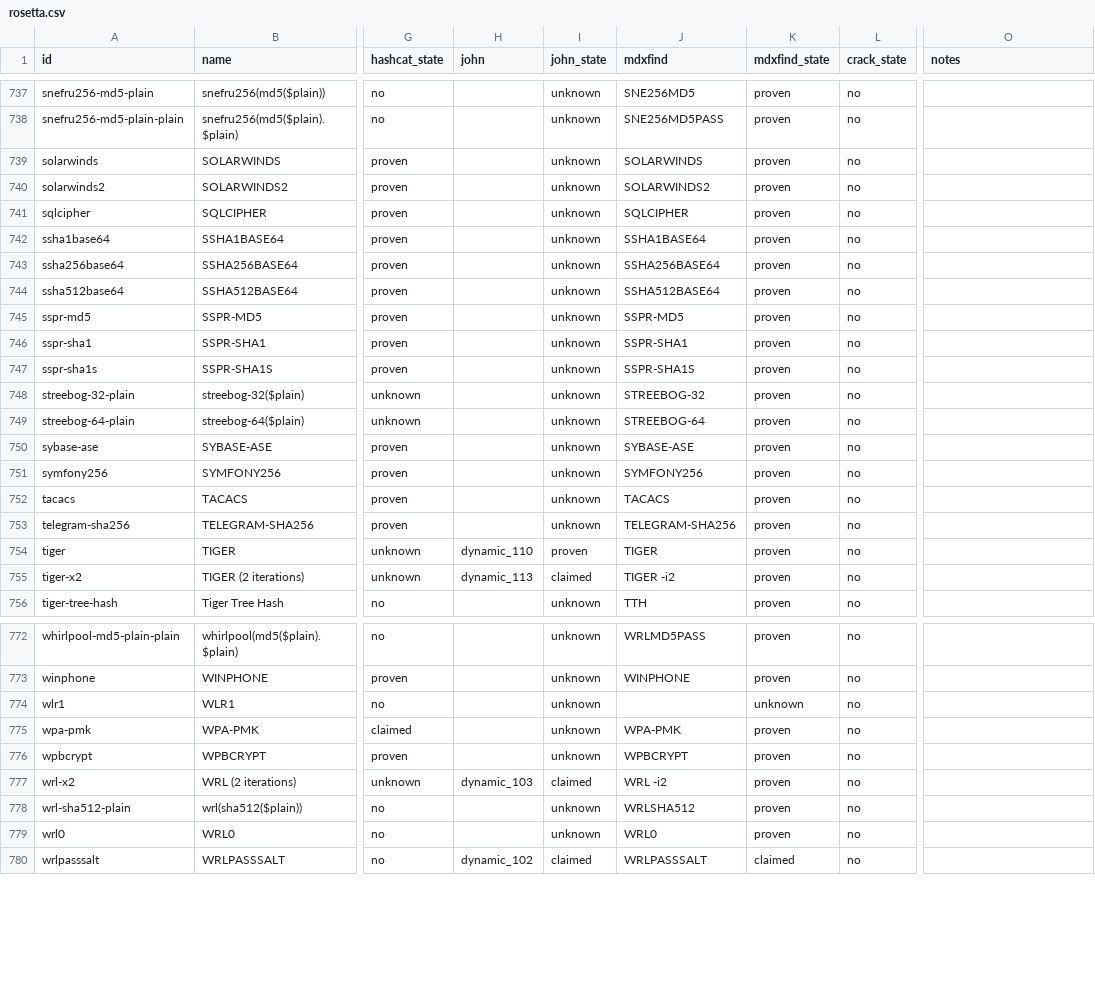
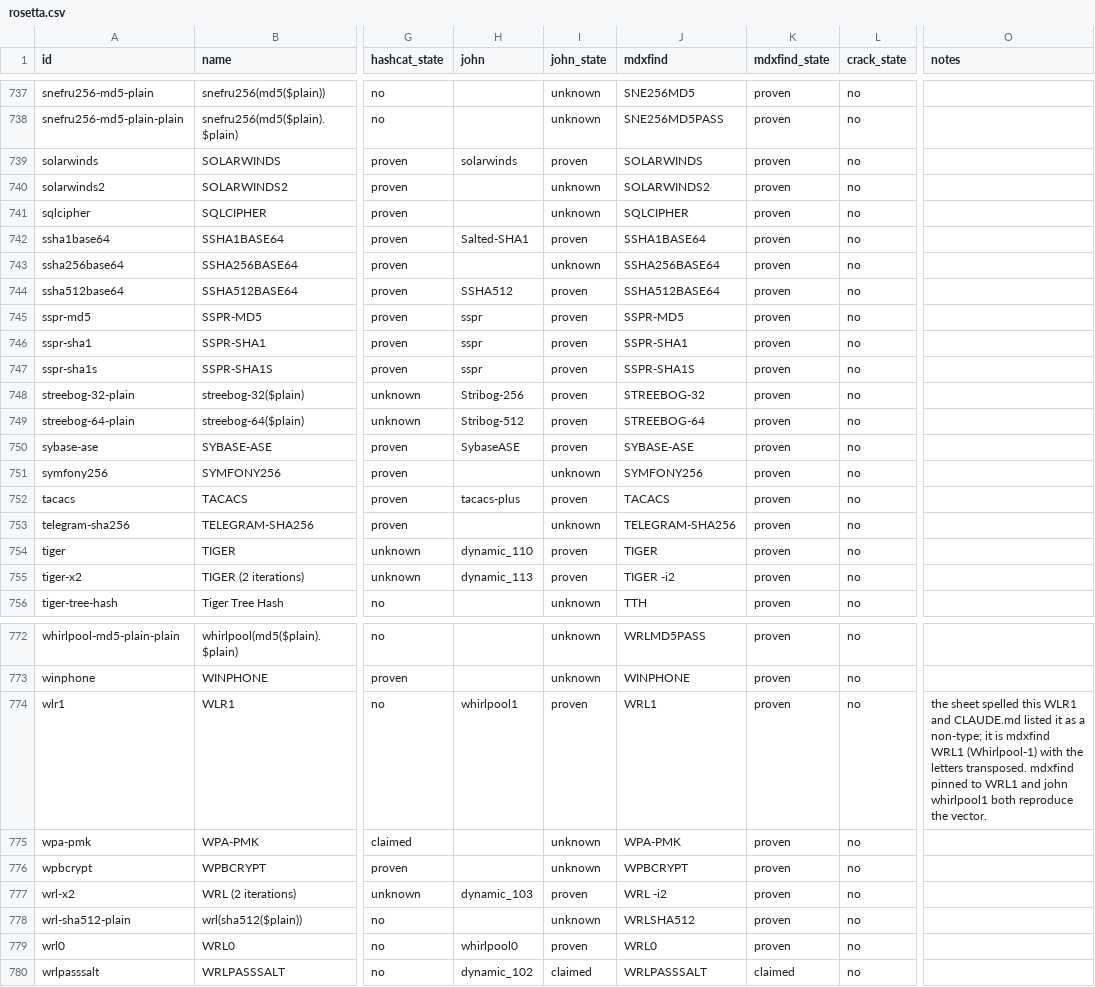
Before and after one commit to roycewilliams/cracking-rosetta, a CSV file: dist/rosetta.csv, drawn as a sheet; only a part is shown, gaps mark what is left out; the diff covers the shown part only; the diff names each change by its address in the sheet, - before the commit and + after, or states it on an @@ line.

```diff
--- a/dist/rosetta.csv
+++ b/dist/rosetta.csv
-H739 (john): (empty)
+H739 (john): solarwinds
-I739 (john_state): unknown
+I739 (john_state): proven
-H742 (john): (empty)
+H742 (john): Salted-SHA1
-I742 (john_state): unknown
+I742 (john_state): proven
-H744 (john): (empty)
+H744 (john): SSHA512
-I744:I750 (john_state): unknown
+I744:I750 (john_state): proven
-H745:H747 (john): (empty)
+H745:H747 (john): sspr
-H748 (john): (empty)
+H748 (john): Stribog-256
-H749 (john): (empty)
+H749 (john): Stribog-512
-H750 (john): (empty)
+H750 (john): SybaseASE
-H752 (john): (empty)
+H752 (john): tacacs-plus
-I752 (john_state): unknown
+I752 (john_state): proven
-I755 (john_state): claimed
+I755 (john_state): proven
-H774 (john): (empty)
+H774 (john): whirlpool1
-I774 (john_state): unknown
+I774 (john_state): proven
-J774 (mdxfind): (empty)
+J774 (mdxfind): WRL1
-K774 (mdxfind_state): unknown
+K774 (mdxfind_state): proven
-O774 (notes): (empty)
+O774 (notes): the sheet spelled this WLR1 and CLAUDE.md listed it as a non-type; it is mdxfind WRL1 (Whirlpool-1) with the letters transposed. mdxfind pinned to WRL1 and john whirlpool1 both reproduce the vector.
-I777 (john_state): claimed
+I777 (john_state): proven
-H779 (john): (empty)
+H779 (john): whirlpool0
-I779 (john_state): unknown
+I779 (john_state): proven
```
Also changed, not shown: 157 edited cells elsewhere in this file, 3 other files.
